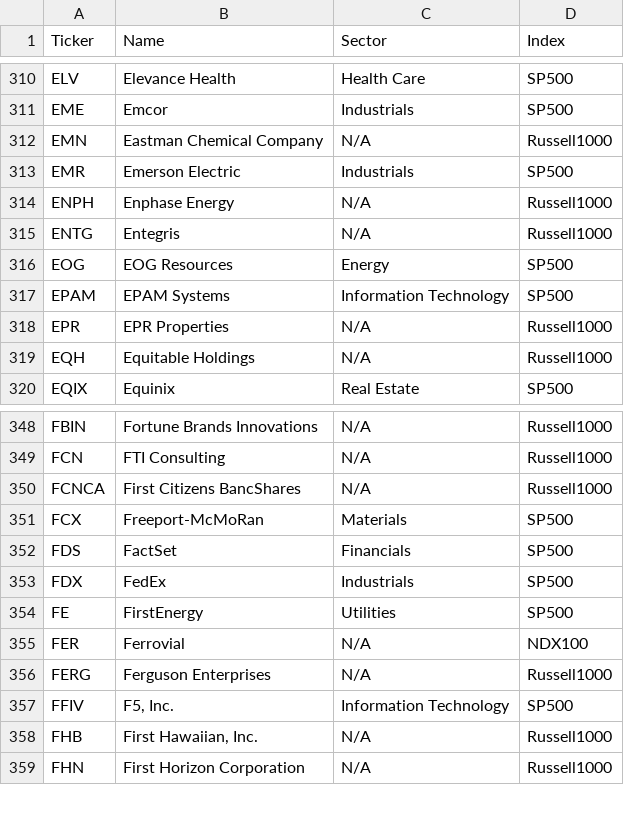
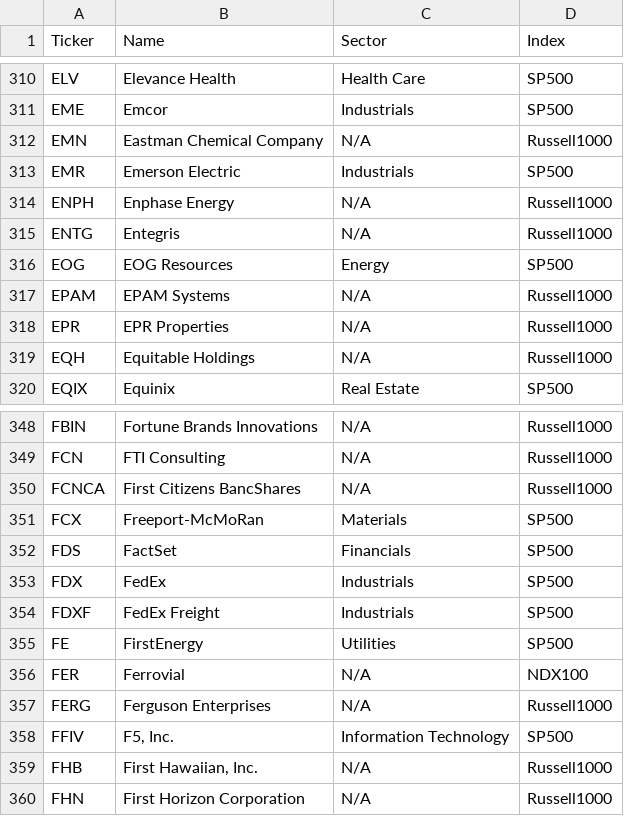
Before and after one commit to stdeplock-prog/ai-stock-rankings, a CSV file: data/reference/master_universe.csv, drawn as a sheet; only a part is shown, gaps mark what is left out.

```diff
--- a/data/reference/master_universe.csv
+++ b/data/reference/master_universe.csv
@@ -316,3 +316,3 @@ ENTG,Entegris,N/A,Russell1000
 EOG,EOG Resources,Energy,SP500
-EPAM,EPAM Systems,Information Technology,SP500
+EPAM,EPAM Systems,N/A,Russell1000
 EPR,EPR Properties,N/A,Russell1000
@@ -353,2 +353,3 @@ FDS,FactSet,Financials,SP500
 FDX,FedEx,Industrials,SP500
+FDXF,FedEx Freight,Industrials,SP500
 FE,FirstEnergy,Utilities,SP500
```
Also changed, not shown: data/processed/catalysts.csv, data/processed/scoring_outputs/rankings_daily_open.csv, 57 other files.
